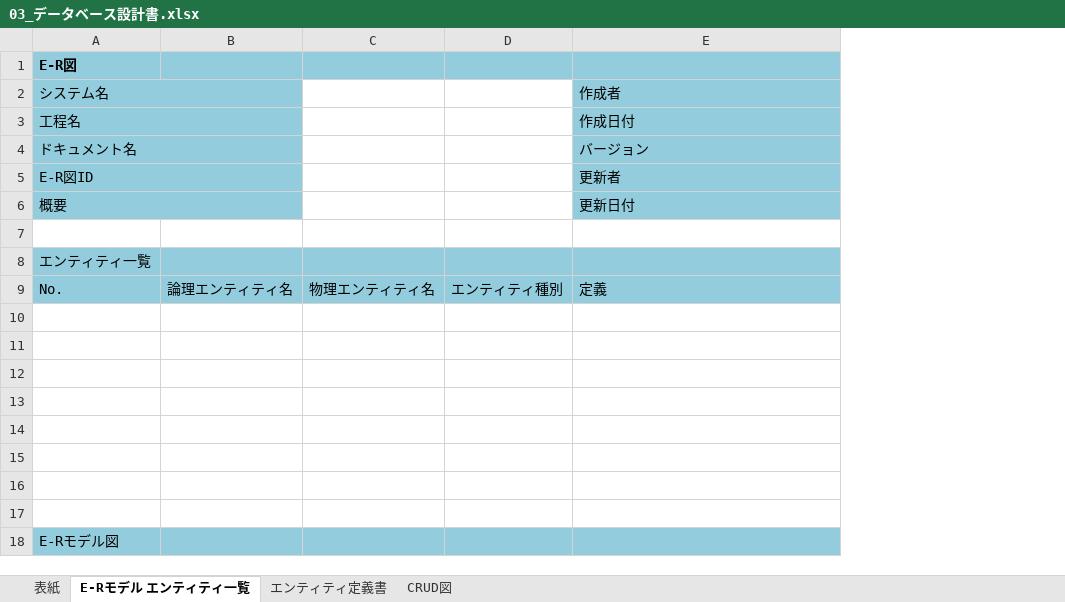
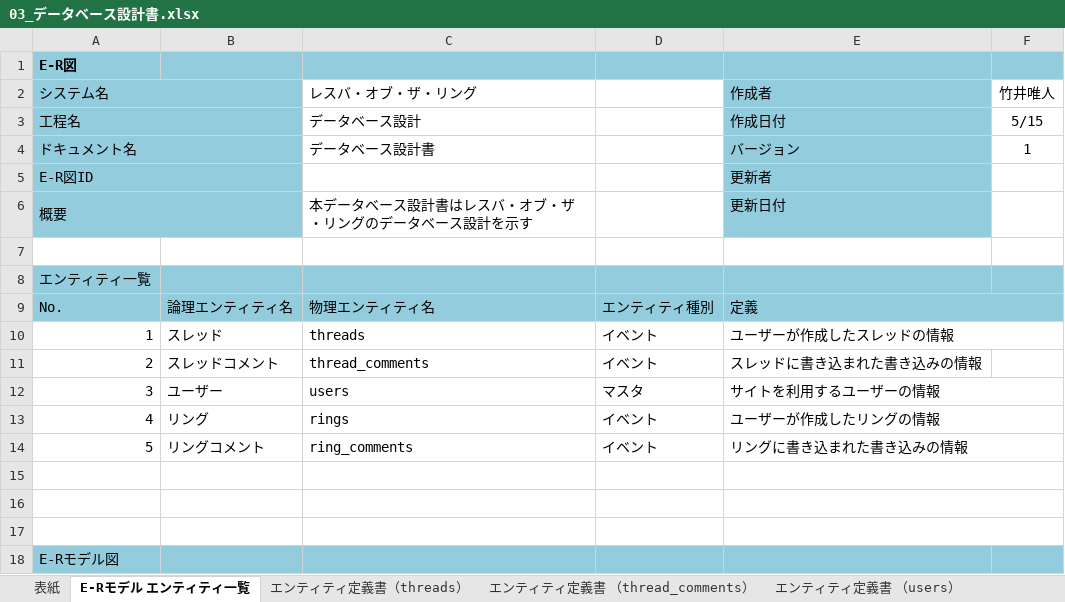
Before and after one commit to AsoGroup-3/2023Dev3Early, an Excel workbook: 03_DB設計書/03_データベース設計書.xlsx, sheet E-Rモデル エンティティ一覧, drawn as a sheet; values as stored, in another font and other column widths than the file's, no borders; charts and pictures not drawn; removed rows and columns are numbered as before the commit, all else as after; the diff names each change by its address in the sheet, - before the commit and + after, or states it on an @@ line.

```diff
--- a/03_DB設計書/03_データベース設計書.xlsx (sheet E-Rモデル エンティティ一覧)
+++ b/03_DB設計書/03_データベース設計書.xlsx (sheet E-Rモデル エンティティ一覧)
-sheet tab: エンティティ定義書
+sheet tab: エンティティ定義書（threads）
+sheet tab: エンティティ定義書 （thread_comments）
+sheet tab: エンティティ定義書 （users）
-column C, row 9: 物理エンティティ名
+column C (レスバ・オブ・ザ・リング), rows 3-14: データベース設計 | データベース設計書 |  | 本データベース設計書はレスバ・オブ・ザ・リングのデータベース設計を示す |  |  | 物理エンティティ名 | threads | thread_comments | users | rings | ring_comments
+column F (竹井唯人), rows 3-4: 5/15 | 1
+E9:F9 merged
-row 10: (empty)
+row 10: 1 | スレッド | threads | イベント | ユーザーが作成したスレッドの情報
+E10:F10 merged
-row 11: (empty)
+row 11: 2 | スレッドコメント | thread_comments | イベント | スレッドに書き込まれた書き込みの情報
-row 12: (empty)
+row 12: 3 | ユーザー | users | マスタ | サイトを利用するユーザーの情報
+E12:F12 merged
-row 13: (empty)
+row 13: 4 | リング | rings | イベント | ユーザーが作成したリングの情報
+E13:F13 merged
-row 14: (empty)
+row 14: 5 | リングコメント | ring_comments | イベント | リングに書き込まれた書き込みの情報
+E14:F14 merged
+E15:F15 merged
+E16:F16 merged
+E17:F17 merged
```
Also changed, not shown: sheet エンティティ定義書（threads）, sheet CRUD図, sheet 表紙, other sheet tabs, charts or pictures, 01_企画書/01_業務フロー.xlsx, 1 other file.
